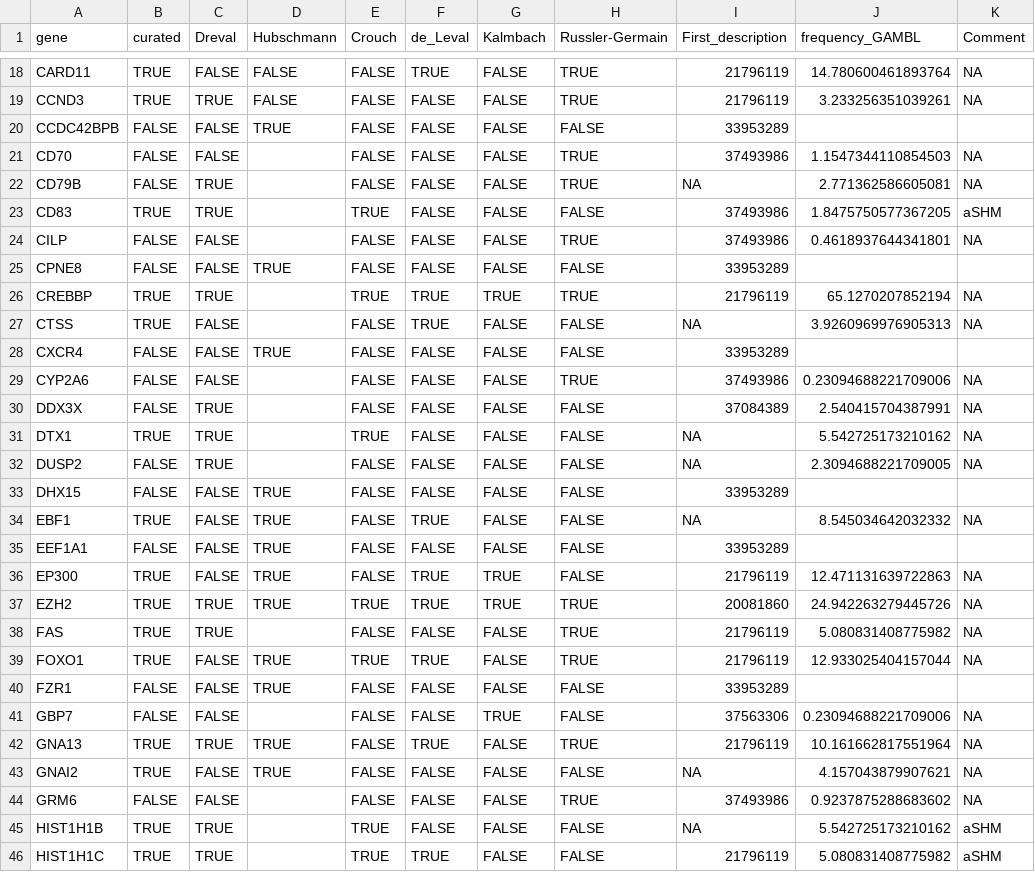
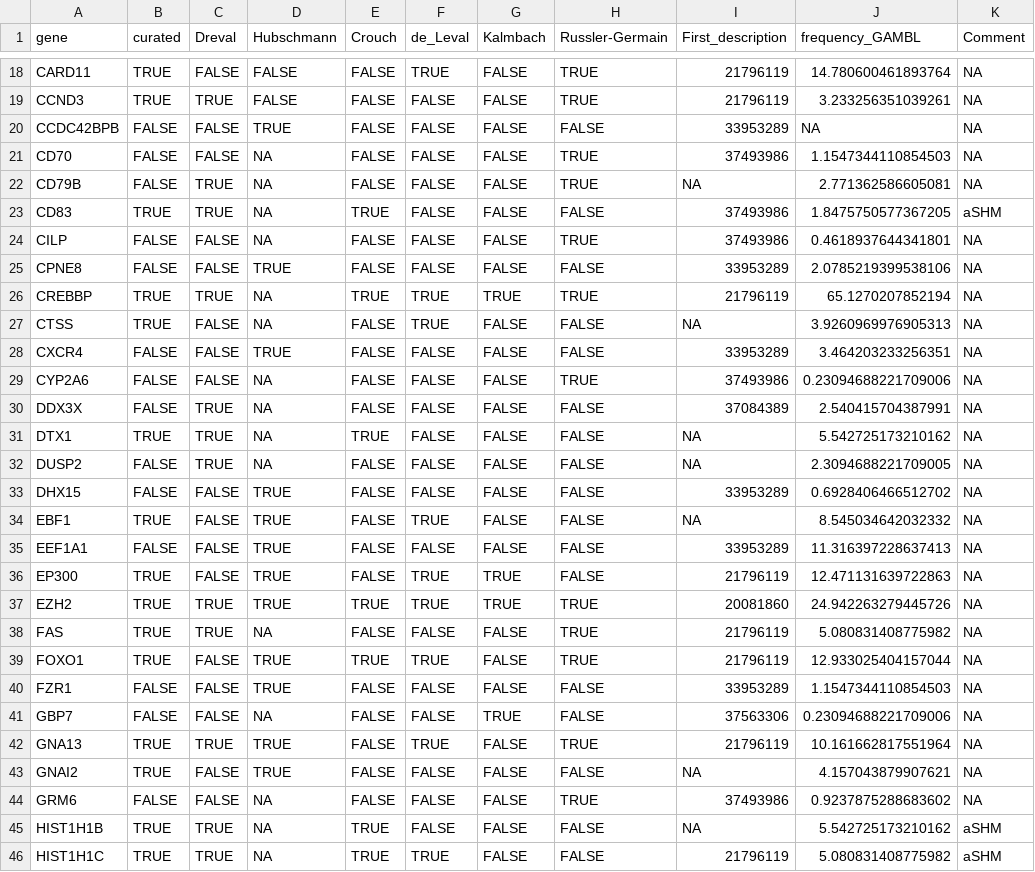
Before and after one commit to morinlab/LLMPP, a TSV file: resources/curated/fl_genes.tsv, drawn as a sheet; only a part is shown, gaps mark what is left out; the diff covers the shown part only.

Commit message:
update with GAMBL

```diff
--- a/resources/curated/fl_genes.tsv
+++ b/resources/curated/fl_genes.tsv
@@ -19,28 +19,28 @@ CARD11	TRUE	FALSE	FALSE	FALSE	TRUE	FALSE	TRUE	21796119	14.780600461893764	NA
 CCND3	TRUE	TRUE	FALSE	FALSE	FALSE	FALSE	TRUE	21796119	3.233256351039261	NA
-CCDC42BPB	FALSE	FALSE	TRUE	FALSE	FALSE	FALSE	FALSE	33953289		
-CD70	FALSE	FALSE		FALSE	FALSE	FALSE	TRUE	37493986	1.1547344110854503	NA
-CD79B	FALSE	TRUE		FALSE	FALSE	FALSE	TRUE	NA	2.771362586605081	NA
-CD83	TRUE	TRUE		TRUE	FALSE	FALSE	FALSE	37493986	1.8475750577367205	aSHM
-CILP	FALSE	FALSE		FALSE	FALSE	FALSE	TRUE	37493986	0.4618937644341801	NA
-CPNE8	FALSE	FALSE	TRUE	FALSE	FALSE	FALSE	FALSE	33953289		
-CREBBP	TRUE	TRUE		TRUE	TRUE	TRUE	TRUE	21796119	65.1270207852194	NA
-CTSS	TRUE	FALSE		FALSE	TRUE	FALSE	FALSE	NA	3.9260969976905313	NA
-CXCR4	FALSE	FALSE	TRUE	FALSE	FALSE	FALSE	FALSE	33953289		
-CYP2A6	FALSE	FALSE		FALSE	FALSE	FALSE	TRUE	37493986	0.23094688221709006	NA
-DDX3X	FALSE	TRUE		FALSE	FALSE	FALSE	FALSE	37084389	2.540415704387991	NA
-DTX1	TRUE	TRUE		TRUE	FALSE	FALSE	FALSE	NA	5.542725173210162	NA
-DUSP2	FALSE	TRUE		FALSE	FALSE	FALSE	FALSE	NA	2.3094688221709005	NA
-DHX15	FALSE	FALSE	TRUE	FALSE	FALSE	FALSE	FALSE	33953289		
+CCDC42BPB	FALSE	FALSE	TRUE	FALSE	FALSE	FALSE	FALSE	33953289	NA	NA
+CD70	FALSE	FALSE	NA	FALSE	FALSE	FALSE	TRUE	37493986	1.1547344110854503	NA
+CD79B	FALSE	TRUE	NA	FALSE	FALSE	FALSE	TRUE	NA	2.771362586605081	NA
+CD83	TRUE	TRUE	NA	TRUE	FALSE	FALSE	FALSE	37493986	1.8475750577367205	aSHM
+CILP	FALSE	FALSE	NA	FALSE	FALSE	FALSE	TRUE	37493986	0.4618937644341801	NA
+CPNE8	FALSE	FALSE	TRUE	FALSE	FALSE	FALSE	FALSE	33953289	2.0785219399538106	NA
+CREBBP	TRUE	TRUE	NA	TRUE	TRUE	TRUE	TRUE	21796119	65.1270207852194	NA
+CTSS	TRUE	FALSE	NA	FALSE	TRUE	FALSE	FALSE	NA	3.9260969976905313	NA
+CXCR4	FALSE	FALSE	TRUE	FALSE	FALSE	FALSE	FALSE	33953289	3.464203233256351	NA
+CYP2A6	FALSE	FALSE	NA	FALSE	FALSE	FALSE	TRUE	37493986	0.23094688221709006	NA
+DDX3X	FALSE	TRUE	NA	FALSE	FALSE	FALSE	FALSE	37084389	2.540415704387991	NA
+DTX1	TRUE	TRUE	NA	TRUE	FALSE	FALSE	FALSE	NA	5.542725173210162	NA
+DUSP2	FALSE	TRUE	NA	FALSE	FALSE	FALSE	FALSE	NA	2.3094688221709005	NA
+DHX15	FALSE	FALSE	TRUE	FALSE	FALSE	FALSE	FALSE	33953289	0.6928406466512702	NA
 EBF1	TRUE	FALSE	TRUE	FALSE	TRUE	FALSE	FALSE	NA	8.545034642032332	NA
-EEF1A1	FALSE	FALSE	TRUE	FALSE	FALSE	FALSE	FALSE	33953289		
+EEF1A1	FALSE	FALSE	TRUE	FALSE	FALSE	FALSE	FALSE	33953289	11.316397228637413	NA
 EP300	TRUE	FALSE	TRUE	FALSE	TRUE	TRUE	FALSE	21796119	12.471131639722863	NA
 EZH2	TRUE	TRUE	TRUE	TRUE	TRUE	TRUE	TRUE	20081860	24.942263279445726	NA
-FAS	TRUE	TRUE		FALSE	FALSE	FALSE	TRUE	21796119	5.080831408775982	NA
+FAS	TRUE	TRUE	NA	FALSE	FALSE	FALSE	TRUE	21796119	5.080831408775982	NA
 FOXO1	TRUE	FALSE	TRUE	TRUE	TRUE	FALSE	TRUE	21796119	12.933025404157044	NA
-FZR1	FALSE	FALSE	TRUE	FALSE	FALSE	FALSE	FALSE	33953289		
-GBP7	FALSE	FALSE		FALSE	FALSE	TRUE	FALSE	37563306	0.23094688221709006	NA
+FZR1	FALSE	FALSE	TRUE	FALSE	FALSE	FALSE	FALSE	33953289	1.1547344110854503	NA
+GBP7	FALSE	FALSE	NA	FALSE	FALSE	TRUE	FALSE	37563306	0.23094688221709006	NA
 GNA13	TRUE	TRUE	TRUE	FALSE	TRUE	FALSE	TRUE	21796119	10.161662817551964	NA
 GNAI2	TRUE	FALSE	TRUE	FALSE	FALSE	FALSE	FALSE	NA	4.157043879907621	NA
-GRM6	FALSE	FALSE		FALSE	FALSE	FALSE	TRUE	37493986	0.9237875288683602	NA
-HIST1H1B	TRUE	TRUE		TRUE	FALSE	FALSE	FALSE	NA	5.542725173210162	aSHM
-HIST1H1C	TRUE	TRUE		TRUE	TRUE	FALSE	FALSE	21796119	5.080831408775982	aSHM
+GRM6	FALSE	FALSE	NA	FALSE	FALSE	FALSE	TRUE	37493986	0.9237875288683602	NA
+HIST1H1B	TRUE	TRUE	NA	TRUE	FALSE	FALSE	FALSE	NA	5.542725173210162	aSHM
+HIST1H1C	TRUE	TRUE	NA	TRUE	TRUE	FALSE	FALSE	21796119	5.080831408775982	aSHM
```
Also changed, not shown: 76 edited cells elsewhere in this file.
